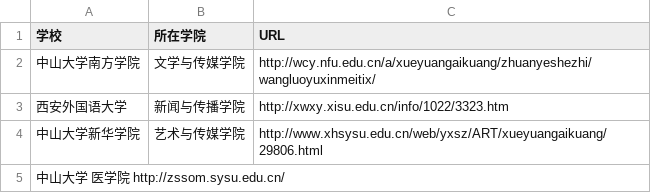
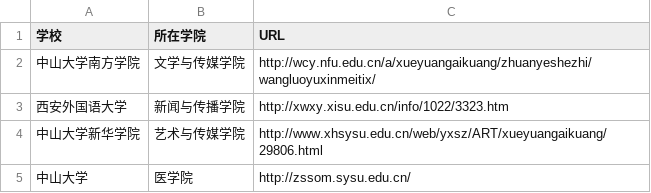
Before and after one commit to feng-yawen/list_newmedia_undergraduate_CN, a TSV file: list.tsv, drawn as a sheet; removed rows and columns are numbered as before the commit, all else as after; the diff names each change by its address in the sheet, - before the commit and + after, or states it on an @@ line.

Commit message:
Update list.tsv

```diff
--- a/list.tsv
+++ b/list.tsv
-row 5: 中山大学 医学院 http://zssom.sysu.edu.cn/
+row 5: 中山大学 | 医学院 | http://zssom.sysu.edu.cn/
```
